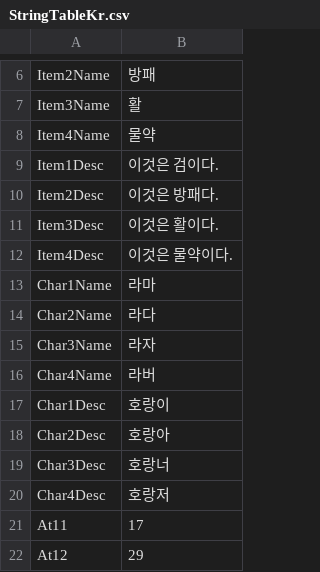
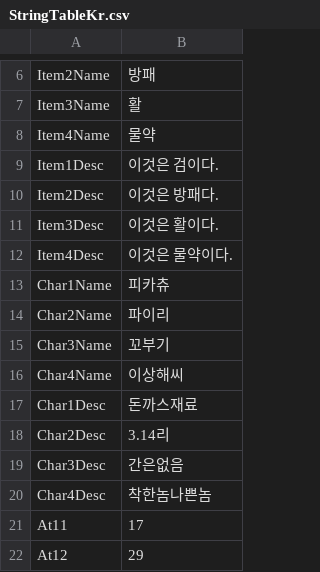
Before and after one commit to Devel-Rocket-ClassRoom/unity-file-ui-study-sunjin1222, a CSV file: Assets/Resources/DataTables/StringTableKr.csv, drawn as a sheet; only a part is shown, gaps mark what is left out.

```diff
--- a/Assets/Resources/DataTables/StringTableKr.csv
+++ b/Assets/Resources/DataTables/StringTableKr.csv
@@ -12,10 +12,10 @@ Item3Desc,이것은 활이다.
 Item4Desc,이것은 물약이다.
-Char1Name,라마
-Char2Name,라다
-Char3Name,라자
-Char4Name,라버
-Char1Desc,호랑이
-Char2Desc,호랑아
-Char3Desc,호랑너
-Char4Desc,호랑저
+Char1Name,피카츄
+Char2Name,파이리
+Char3Name,꼬부기
+Char4Name,이상해씨
+Char1Desc,돈까스재료
+Char2Desc,3.14리
+Char3Desc,간은없음
+Char4Desc,착한놈나쁜놈
 At11,17
```
Also changed, not shown: Assets/Resources/DataTables/Charater.csv, Assets/Resources/DataTables/StringTableEn.csv, 6 other files.
